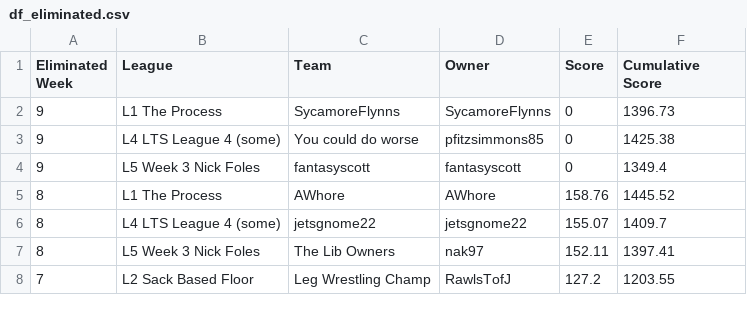
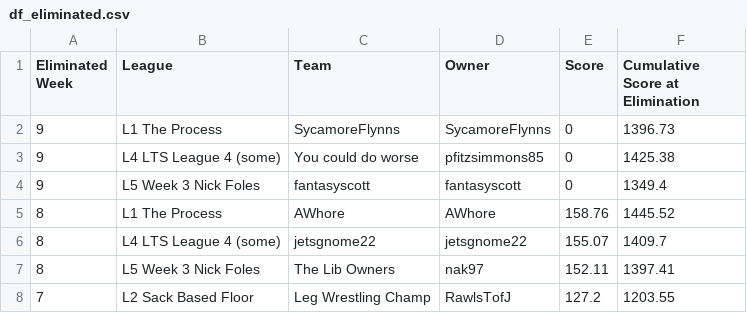
Before and after one commit to matthewdwood82/LTS-Bowl-2023, a CSV file: dat/df_eliminated.csv, drawn as a sheet; only a part is shown.

```diff
--- a/dat/df_eliminated.csv
+++ b/dat/df_eliminated.csv
@@ -1,2 +1,2 @@
-Eliminated Week,League,Team,Owner,Score,Cumulative Score
+Eliminated Week,League,Team,Owner,Score,Cumulative Score at Elimination
 9,L1 The Process,SycamoreFlynns,SycamoreFlynns,0,1396.73
```
